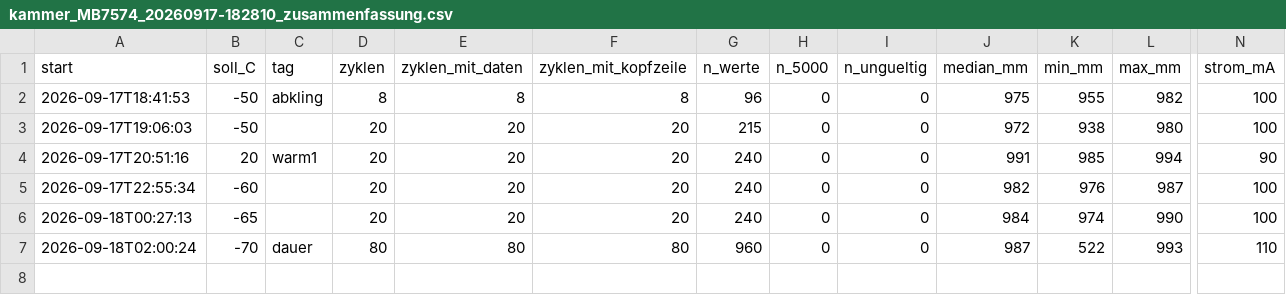
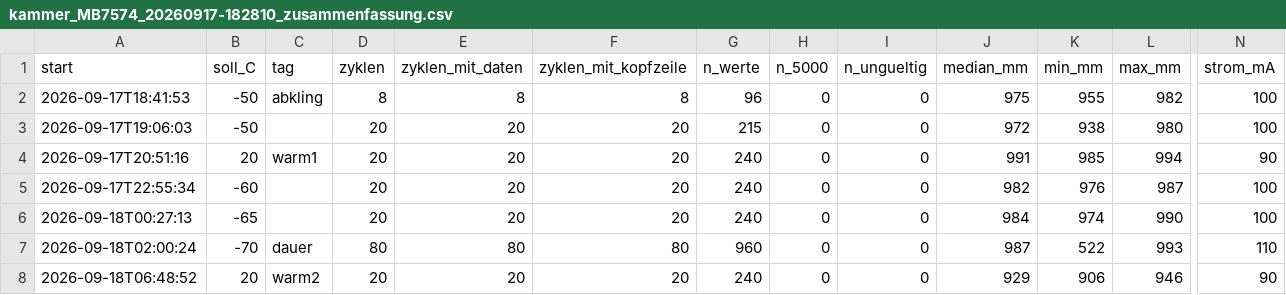
Before and after one commit to EarthSystemDiagnostics/CalibrationLab, a CSV file: schneehoehensensor/laeufe/kammer_MB7574_20260917-182810/kammer_MB7574_20260917-182810_zusammenfassung.csv, drawn as a sheet; only a part is shown, gaps mark what is left out; rows hold the shown columns only; the diff names each change by its address in the sheet, - before the commit and + after, or states it on an @@ line.

Commit message:
schneehoehensensor: Lauf kammer_MB7574_20260917-182810 Stufe +20 C warm2

```diff
--- a/schneehoehensensor/laeufe/kammer_MB7574_20260917-182810/kammer_MB7574_20260917-182810_zusammenfassung.csv
+++ b/schneehoehensensor/laeufe/kammer_MB7574_20260917-182810/kammer_MB7574_20260917-182810_zusammenfassung.csv
+row 8: 2026-09-18T06:48:52 | 20 | warm2 | 20 | 20 | 20 | 240 | 0 | 0 | 929 | 906 | 946 | 90
```
Also changed, not shown: 3 other files.
